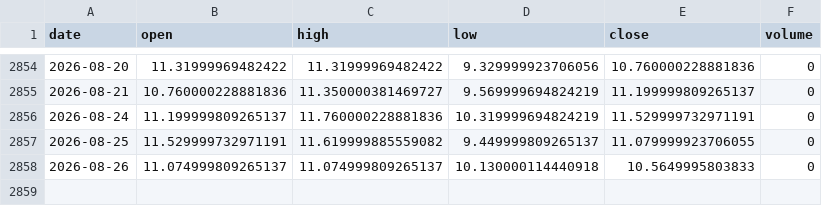
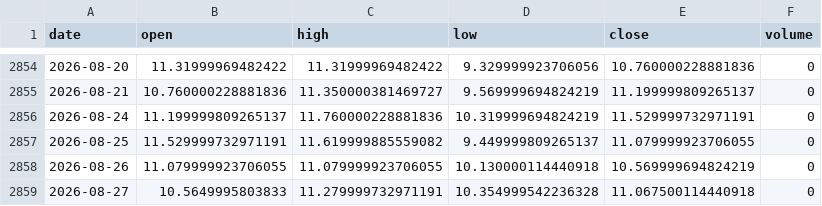
Before and after one commit to zetaaztra/David-ML, a CSV file: data/vix_daily.csv, drawn as a sheet; only a part is shown, gaps mark what is left out.

Commit message:
Auto-sync: Market data update 2026-08-27 14:01

```diff
--- a/data/vix_daily.csv
+++ b/data/vix_daily.csv
@@ -2857,2 +2857,3 @@ date,open,high,low,close,volume
 2026-08-25,11.529999732971191,11.619999885559082,9.449999809265137,11.079999923706055,0
-2026-08-26,11.074999809265137,11.074999809265137,10.130000114440918,10.5649995803833,0
+2026-08-26,11.079999923706055,11.079999923706055,10.130000114440918,10.569999694824219,0
+2026-08-27,10.5649995803833,11.279999732971191,10.354999542236328,11.067500114440918,0
```
